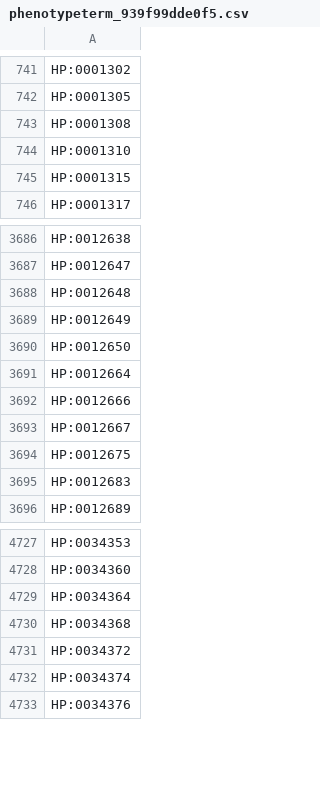
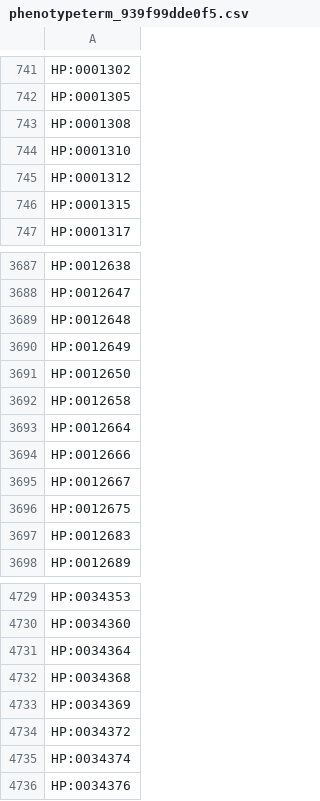
Before and after one commit to AnastasiyaKuznetsova/dismech, a CSV file: cache/enums/phenotypeterm_939f99dde0f5.csv, drawn as a sheet; only a part is shown, gaps mark what is left out.

```diff
--- a/cache/enums/phenotypeterm_939f99dde0f5.csv
+++ b/cache/enums/phenotypeterm_939f99dde0f5.csv
@@ -744,2 +744,3 @@ HP:0001308
 HP:0001310
+HP:0001312
 HP:0001315
@@ -3690,2 +3691,3 @@ HP:0012649
 HP:0012650
+HP:0012658
 HP:0012664
@@ -4730,2 +4732,3 @@ HP:0034364
 HP:0034368
+HP:0034369
 HP:0034372
```
Also changed, not shown: cache/enums/diseaseterm_b84b03ef2175.csv, cache/hgnc/terms.csv, 32 other files.
